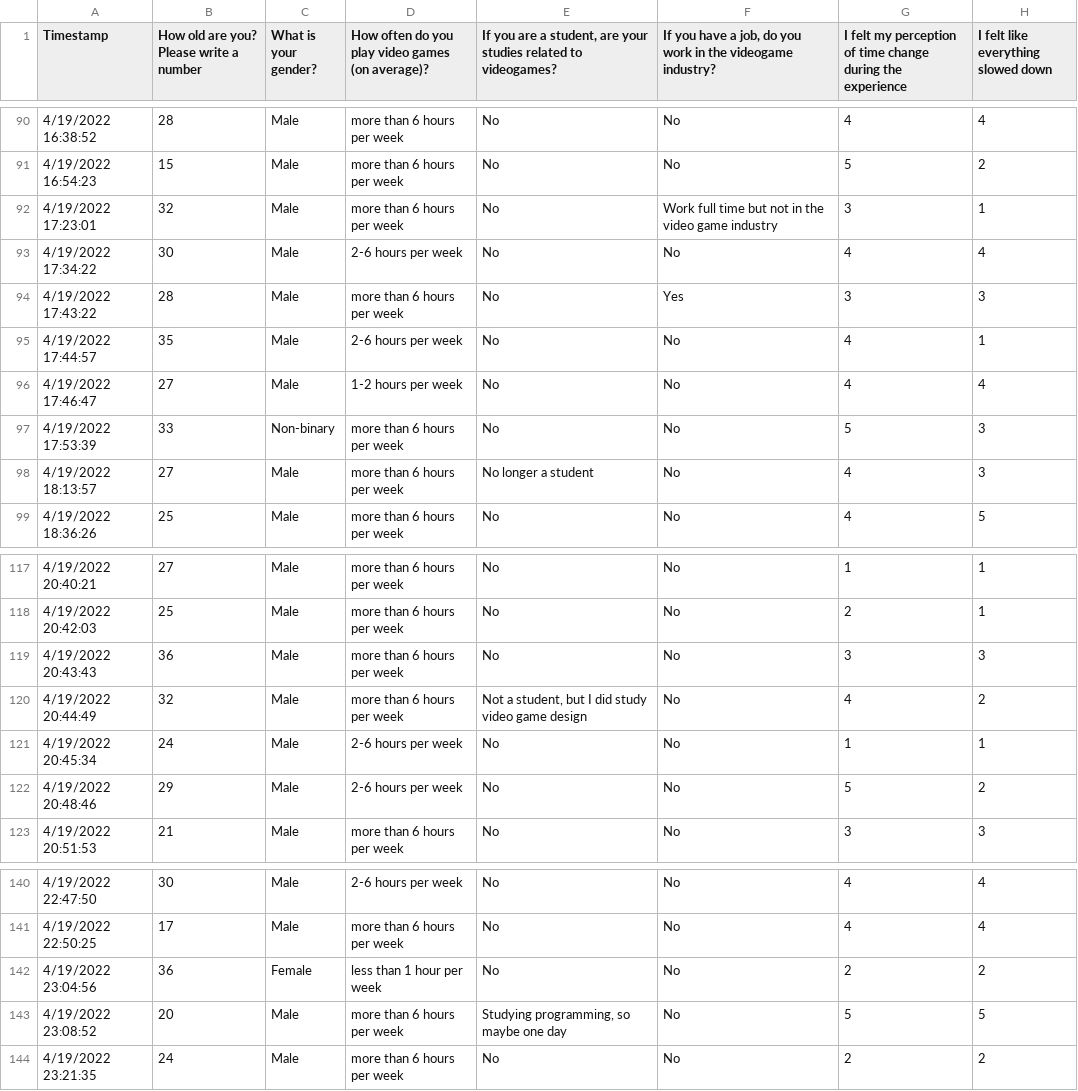
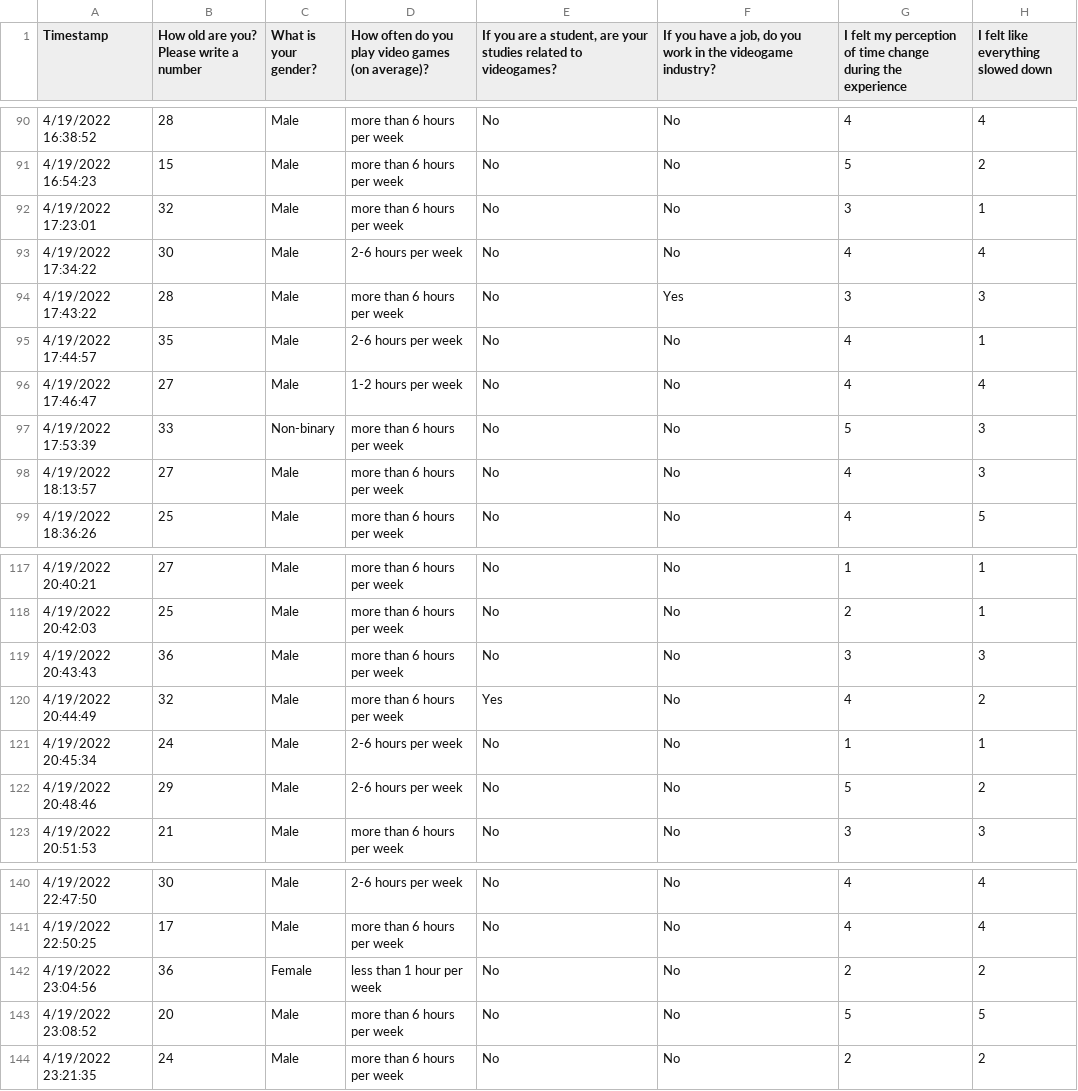
Before and after one commit to Aurora2701/MT_Code, a TSV file: MT survey (Responses).tsv, drawn as a sheet; only a part is shown, gaps mark what is left out; the diff covers the shown part only; the diff names each change by its address in the sheet, - before the commit and + after, or states it on an @@ line.

```diff
--- a/MT survey (Responses).tsv
+++ b/MT survey (Responses).tsv
-F92: Work full time but not in the video game industry
+F92: No
-E98: No longer a student
+E98: No
-E120: Not a student, but I did study video game design
+E120: Yes
-E143: Studying programming, so maybe one day
+E143: No
```
Also changed, not shown: 10 edited cells elsewhere in this file, 1 other file.
